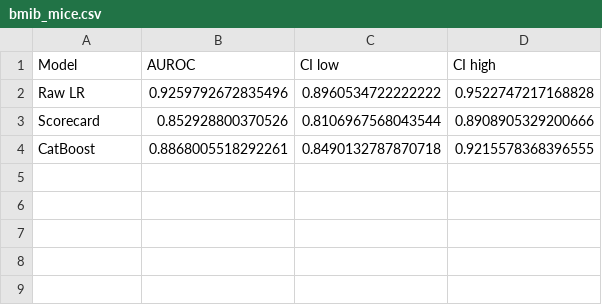
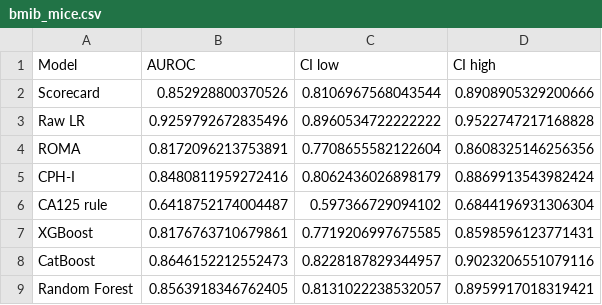
Before and after one commit to angelayaoo/Ovarian-Cancer-RiskPrediction, a CSV file: results/bmib_mice.csv, drawn as a sheet.

Commit message:
Update camera-ready artifacts: CC analyses, Japan descriptives, no-HE4 results, refined manuscript and README

```diff
--- a/results/bmib_mice.csv
+++ b/results/bmib_mice.csv
@@ -1,4 +1,9 @@
 Model,AUROC,CI low,CI high
+Scorecard,0.852928800370526,0.8106967568043544,0.8908905329200666
 Raw LR,0.9259792672835496,0.8960534722222222,0.9522747217168828
-Scorecard,0.852928800370526,0.8106967568043544,0.8908905329200666
-CatBoost,0.8868005518292261,0.8490132787870718,0.9215578368396555
+ROMA,0.8172096213753891,0.7708655582122604,0.8608325146256356
+CPH-I,0.8480811959272416,0.8062436026898179,0.8869913543982424
+CA125 rule,0.6418752174004487,0.597366729094102,0.6844196931306304
+XGBoost,0.8176763710679861,0.7719206997675585,0.8598596123771431
+CatBoost,0.8646152212552473,0.8228187829344957,0.9023206551079116
+Random Forest,0.8563918346762405,0.8131022238532057,0.8959917018319421
```
Also changed, not shown: 15 other files.
